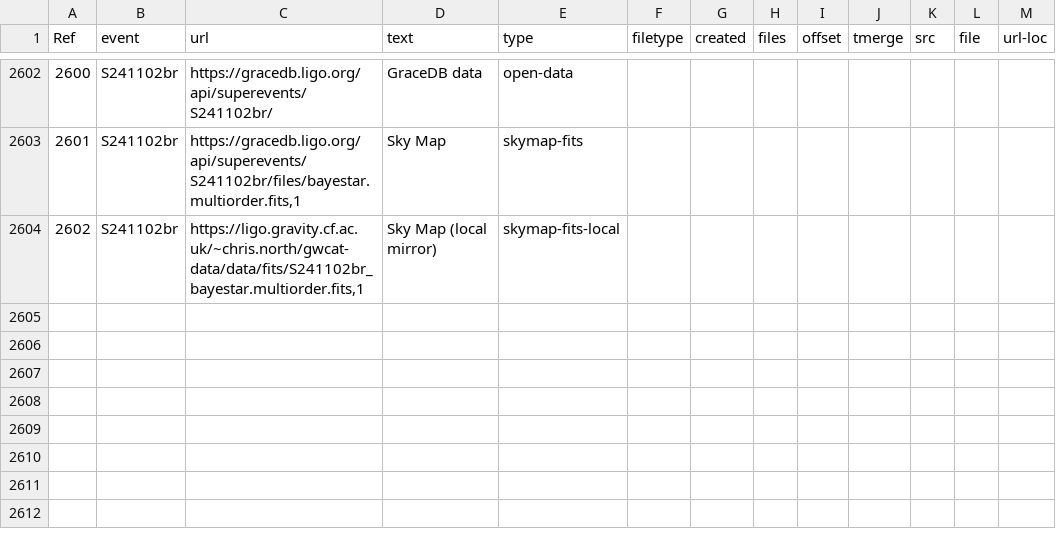
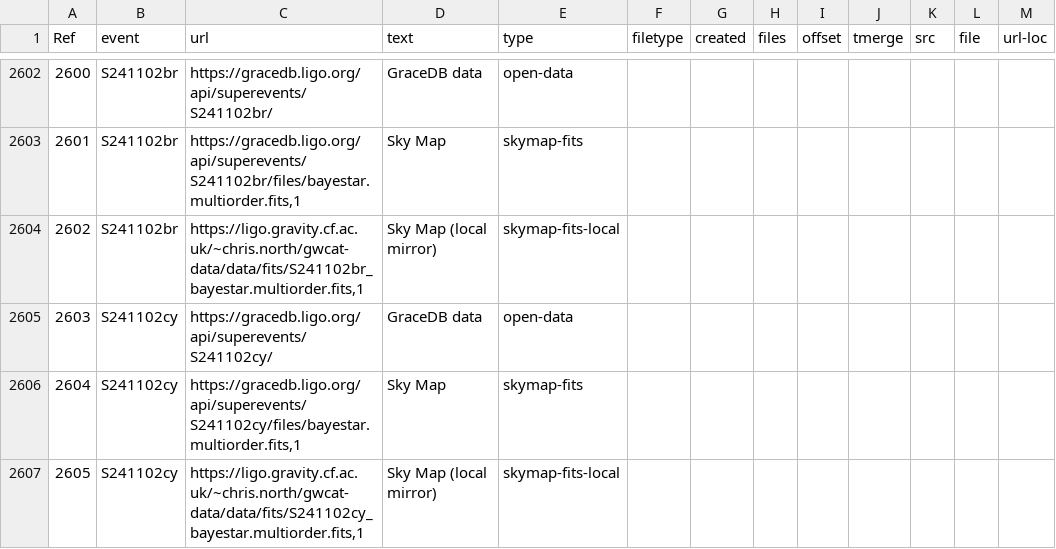
Before and after one commit to cardiffgravity/gwcat-data, a CSV file: docs/data/links.csv, drawn as a sheet; only a part is shown, gaps mark what is left out; the diff names each change by its address in the sheet, - before the commit and + after, or states it on an @@ line.

Commit message:
data updated 2024-11-02_16:05:01_GMT (60 days)

```diff
--- a/docs/data/links.csv
+++ b/docs/data/links.csv
+row 2605: 2603 | S241102cy | https://gracedb.ligo.org/api/superevents/S241102cy/ | GraceDB data | open-data
+row 2606: 2604 | S241102cy | https://gracedb.ligo.org/api/superevents/S241102cy/files/bayestar.multiorder.fits,1 | Sky Map | skymap-fits
+row 2607: 2605 | S241102cy | https://ligo.gravity.cf.ac.uk/~chris.north/gwcat-data/data/fits/S241102cy_bayestar.multiorder.fits,1 | Sky Map (local mirror) | skymap-fits-local
```
Also changed, not shown: docs/data/gwosc_gracedb.csv, 11 other files.
